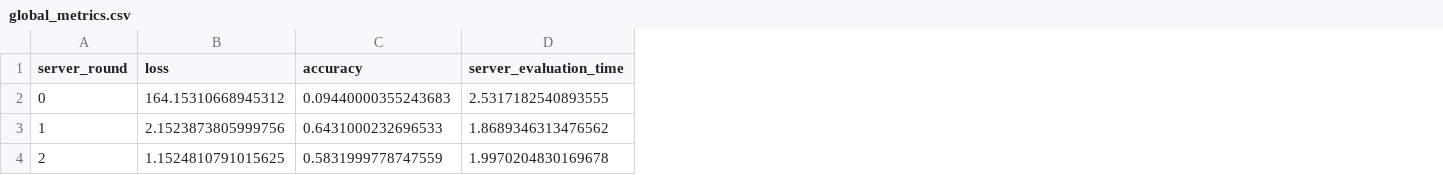
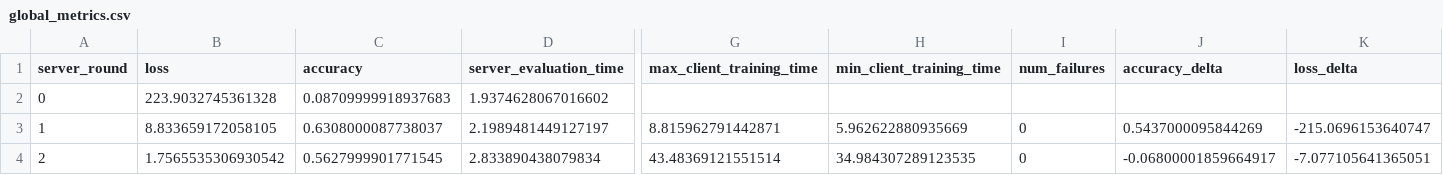
Before and after one commit to SyphaxMEDJBER/Stage-IA-FederatedLearning, a CSV file: logs/global_metrics.csv, drawn as a sheet; only a part is shown, gaps mark what is left out; the diff covers the shown part only; the diff names each change by its address in the sheet, - before the commit and + after, or states it on an @@ line.

Commit message:
max,min des temps dentrainement des client ,nombre d'echecs , la diffirences de loss et accuracy sont ajoutés

```diff
--- a/logs/global_metrics.csv
+++ b/logs/global_metrics.csv
+column G (max_client_training_time), rows 3-4: 8.815962791442871 | 43.48369121551514
+column H (min_client_training_time), rows 3-4: 5.962622880935669 | 34.984307289123535
+column I (num_failures), rows 3-4: 0 | 0
+column J (accuracy_delta), rows 3-4: 0.5437000095844269 | -0.06800001859664917
+column K (loss_delta), rows 3-4: -215.0696153640747 | -7.077105641365051
-B2 (loss): 164.15310668945312
+B2 (loss): 223.9032745361328
-C2 (accuracy): 0.09440000355243683
+C2 (accuracy): 0.08709999918937683
-D2 (server_evaluation_time): 2.5317182540893555
+D2 (server_evaluation_time): 1.9374628067016602
-B3 (loss): 2.1523873805999756
+B3 (loss): 8.833659172058105
-C3 (accuracy): 0.6431000232696533
+C3 (accuracy): 0.6308000087738037
-D3 (server_evaluation_time): 1.8689346313476562
+D3 (server_evaluation_time): 2.1989481449127197
-B4 (loss): 1.1524810791015625
+B4 (loss): 1.7565535306930542
-C4 (accuracy): 0.5831999778747559
+C4 (accuracy): 0.5627999901771545
-D4 (server_evaluation_time): 1.9970204830169678
+D4 (server_evaluation_time): 2.833890438079834
```
Also changed, not shown: 4 edited cells elsewhere in this file, 4 other files.
